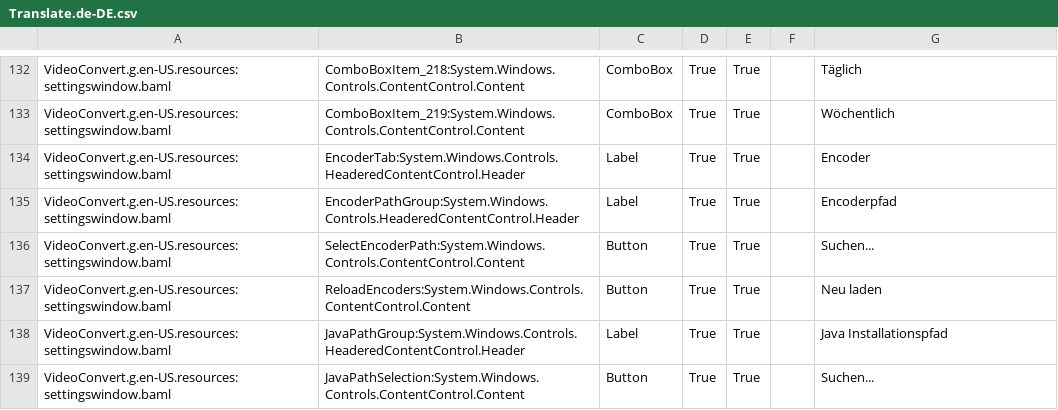
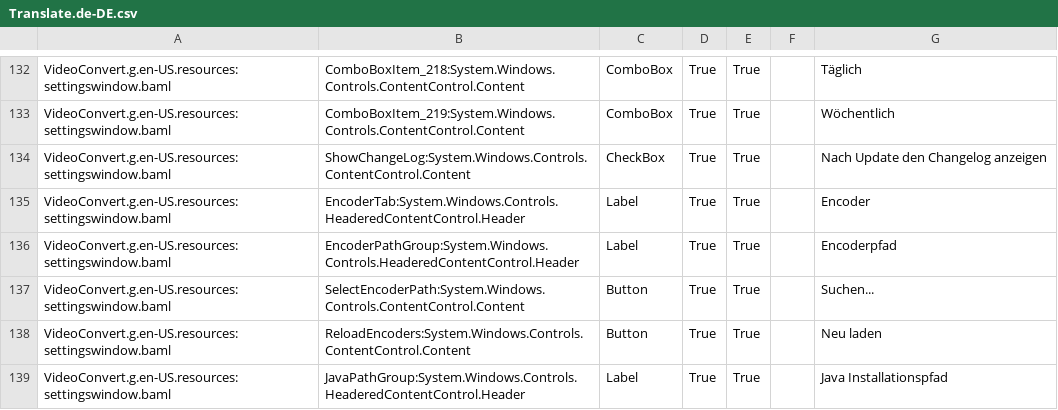
Before and after one commit to UniqProject/VideoConvert, a CSV file: VideoConvert/Translation/Translate.de-DE.csv, drawn as a sheet; only a part is shown, gaps mark what is left out; the shorter side is filled out with more unchanged rows; the diff names each change by its address in the sheet, - before the commit and + after, or states it on an @@ line.

```diff
--- a/VideoConvert/Translation/Translate.de-DE.csv
+++ b/VideoConvert/Translation/Translate.de-DE.csv
+row 134: VideoConvert.g.en-US.resources:settingswindow.baml | ShowChangeLog:System.Windows.Controls.ContentControl.Content | CheckBox | True | True |  | Nach Update den Changelog anzeigen
```
Also changed, not shown: VideoConvert/Translation/translate.csv, 12 other files.
